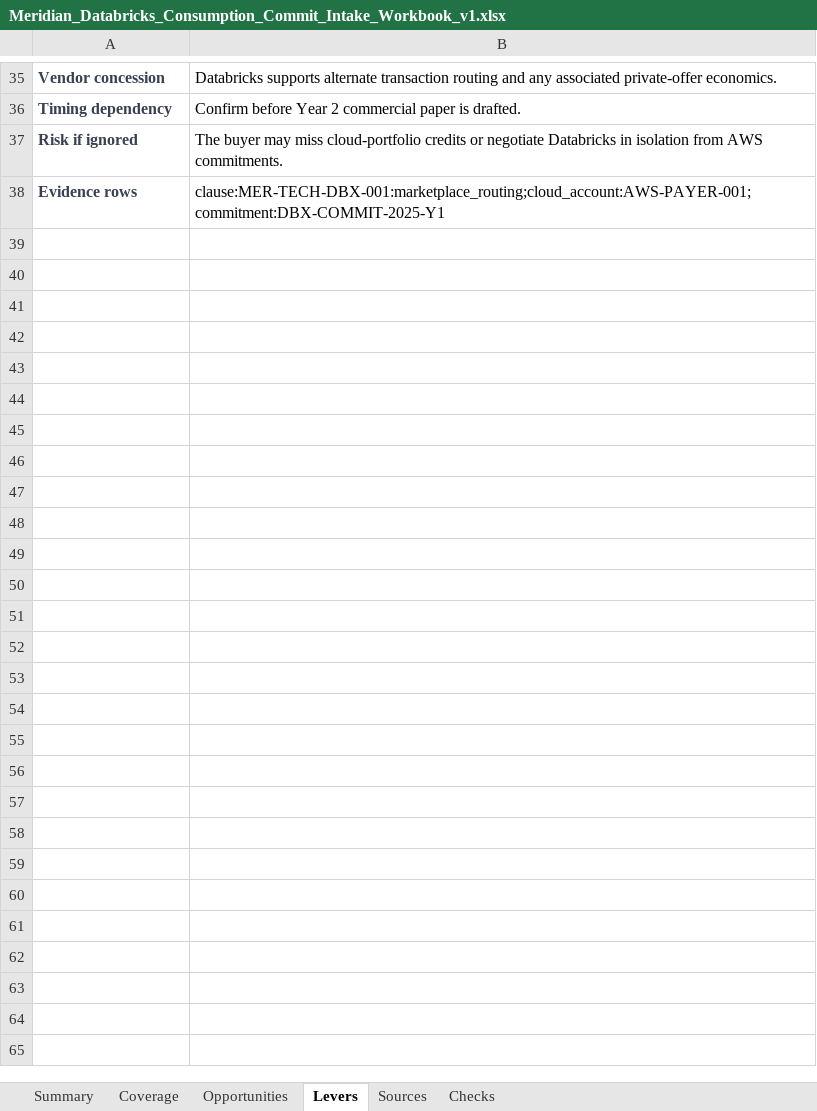
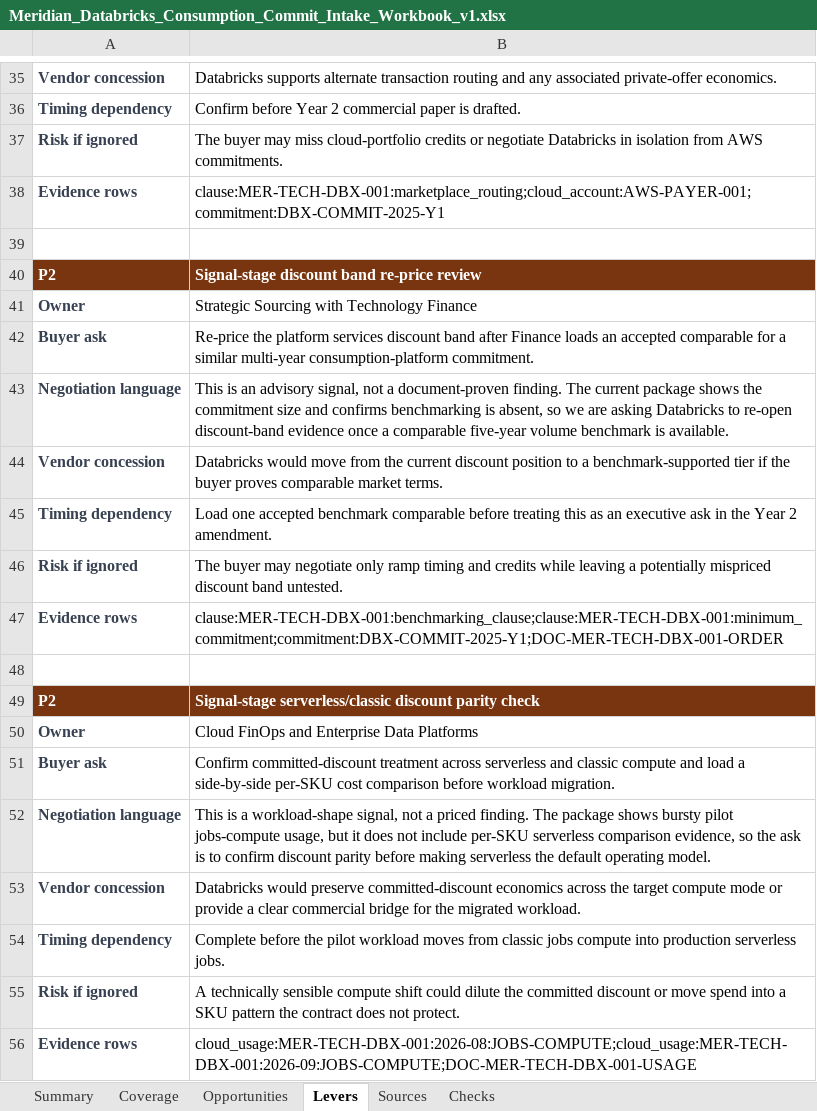
Before and after one commit to abarva-platform/abarva, an Excel workbook: datasets/source/cloud-consumption/meridian-databricks-consumption-commit-v1-20260908/Meridian_Databricks_Consumption_Commit_Intake_Workbook_v1.xlsx, sheet Levers, drawn as a sheet; only a part is shown, gaps mark what is left out; values as stored, in another font and other column widths than the file's, no borders; the diff names each change by its address in the sheet, - before the commit and + after, or states it on an @@ line.

Commit message:
feat(source): surface signal-stage contract levers

```diff
--- a/datasets/source/cloud-consumption/meridian-databricks-consumption-commit-v1-20260908/Meridian_Databricks_Consumption_Commit_Intake_Workbook_v1.xlsx (sheet Levers)
+++ b/datasets/source/cloud-consumption/meridian-databricks-consumption-commit-v1-20260908/Meridian_Databricks_Consumption_Commit_Intake_Workbook_v1.xlsx (sheet Levers)
+row 39: (empty)
+row 40: P2 | Signal-stage discount band re-price review
+row 41: Owner | Strategic Sourcing with Technology Finance
+row 42: Buyer ask | Re-price the platform services discount band after Finance loads an accepted comparable for a similar multi-year consumption-platform commitment.
+row 43: Negotiation language | This is an advisory signal, not a document-proven finding. The current package shows the commitment size and confirms benchmarking is absent, so we are asking Databricks to re-open discount-band evidence once a comparable five-year volume benchmark is available.
+row 44: Vendor concession | Databricks would move from the current discount position to a benchmark-supported tier if the buyer proves comparable market terms.
+row 45: Timing dependency | Load one accepted benchmark comparable before treating this as an executive ask in the Year 2 amendment.
+row 46: Risk if ignored | The buyer may negotiate only ramp timing and credits while leaving a potentially mispriced discount band untested.
+row 47: Evidence rows | clause:MER-TECH-DBX-001:benchmarking_clause;clause:MER-TECH-DBX-001:minimum_commitment;commitment:DBX-COMMIT-2025-Y1;DOC-MER-TECH-DBX-001-ORDER
+row 48: (empty)
+row 49: P2 | Signal-stage serverless/classic discount parity check
+row 50: Owner | Cloud FinOps and Enterprise Data Platforms
+row 51: Buyer ask | Confirm committed-discount treatment across serverless and classic compute and load a side-by-side per-SKU cost comparison before workload migration.
+row 52: Negotiation language | This is a workload-shape signal, not a priced finding. The package shows bursty pilot jobs-compute usage, but it does not include per-SKU serverless comparison evidence, so the ask is to confirm discount parity before making serverless the default operating model.
+row 53: Vendor concession | Databricks would preserve committed-discount economics across the target compute mode or provide a clear commercial bridge for the migrated workload.
+row 54: Timing dependency | Complete before the pilot workload moves from classic jobs compute into production serverless jobs.
+row 55: Risk if ignored | A technically sensible compute shift could dilute the committed discount or move spend into a SKU pattern the contract does not protect.
+row 56: Evidence rows | cloud_usage:MER-TECH-DBX-001:2026-08:JOBS-COMPUTE;cloud_usage:MER-TECH-DBX-001:2026-09:JOBS-COMPUTE;DOC-MER-TECH-DBX-001-USAGE
```
Also changed, not shown: sheet Opportunities, sheet Checks, sheet Summary, charts or pictures, 18 other files.
